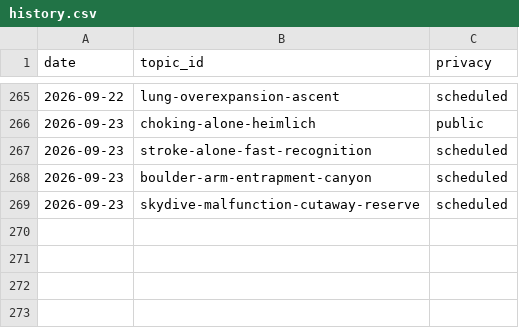
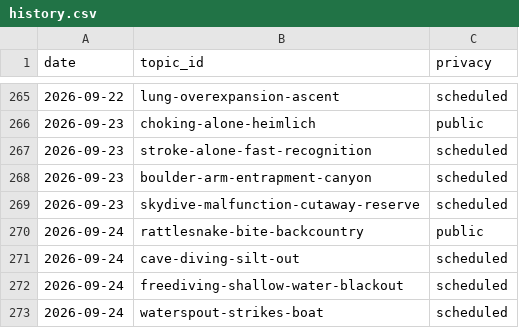
Before and after one commit to chat94534-oss/shorts-autoposter-b, a CSV file: logs/history.csv, drawn as a sheet; only a part is shown, gaps mark what is left out; the diff names each change by its address in the sheet, - before the commit and + after, or states it on an @@ line.

```diff
--- a/logs/history.csv
+++ b/logs/history.csv
+row 270: 2026-09-24 | rattlesnake-bite-backcountry | public
+row 271: 2026-09-24 | cave-diving-silt-out | scheduled
+row 272: 2026-09-24 | freediving-shallow-water-blackout | scheduled
+row 273: 2026-09-24 | waterspout-strikes-boat | scheduled
```
Also changed, not shown: 2 other files.
